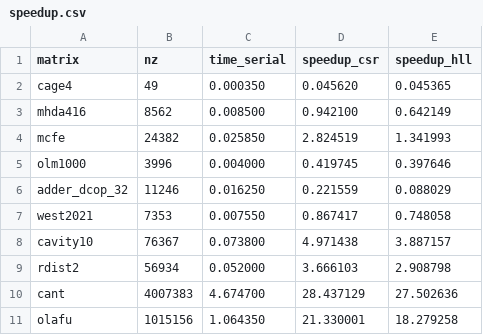
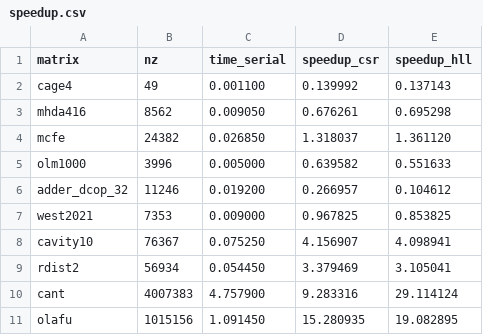
Before and after one commit to saramalaspina/Project_SCPA, a CSV file: results/cuda/speedup.csv, drawn as a sheet; only a part is shown; the diff covers the shown part only.

```diff
--- a/results/cuda/speedup.csv
+++ b/results/cuda/speedup.csv
@@ -1,11 +1,11 @@
 matrix, nz, time_serial, speedup_csr, speedup_hll
-cage4, 49, 0.000350, 0.045620, 0.045365
-mhda416, 8562, 0.008500, 0.942100, 0.642149
-mcfe, 24382, 0.025850, 2.824519, 1.341993
-olm1000, 3996, 0.004000, 0.419745, 0.397646
-adder_dcop_32, 11246, 0.016250, 0.221559, 0.088029
-west2021, 7353, 0.007550, 0.867417, 0.748058
-cavity10, 76367, 0.073800, 4.971438, 3.887157
-rdist2, 56934, 0.052000, 3.666103, 2.908798
-cant, 4007383, 4.674700, 28.437129, 27.502636
-olafu, 1015156, 1.064350, 21.330001, 18.279258
+cage4, 49, 0.001100, 0.139992, 0.137143
+mhda416, 8562, 0.009050, 0.676261, 0.695298
+mcfe, 24382, 0.026850, 1.318037, 1.361120
+olm1000, 3996, 0.005000, 0.639582, 0.551633
+adder_dcop_32, 11246, 0.019200, 0.266957, 0.104612
+west2021, 7353, 0.009000, 0.967825, 0.853825
+cavity10, 76367, 0.075250, 4.156907, 4.098941
+rdist2, 56934, 0.054450, 3.379469, 3.105041
+cant, 4007383, 4.757900, 9.283316, 29.114124
+olafu, 1015156, 1.091450, 15.280935, 19.082895
```
Also changed, not shown: 60 edited cells elsewhere in this file, results/cuda/performance.csv, 18 other files.
